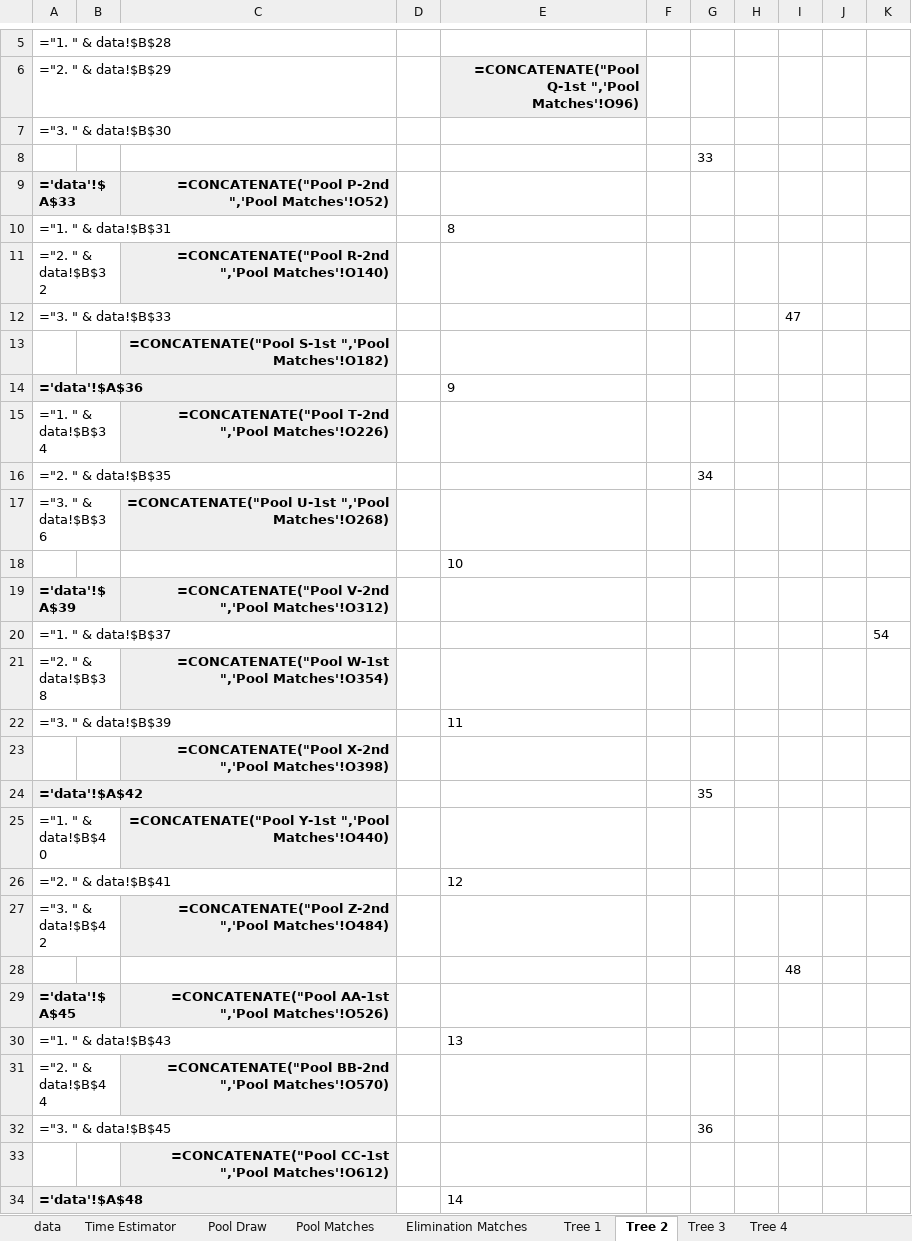
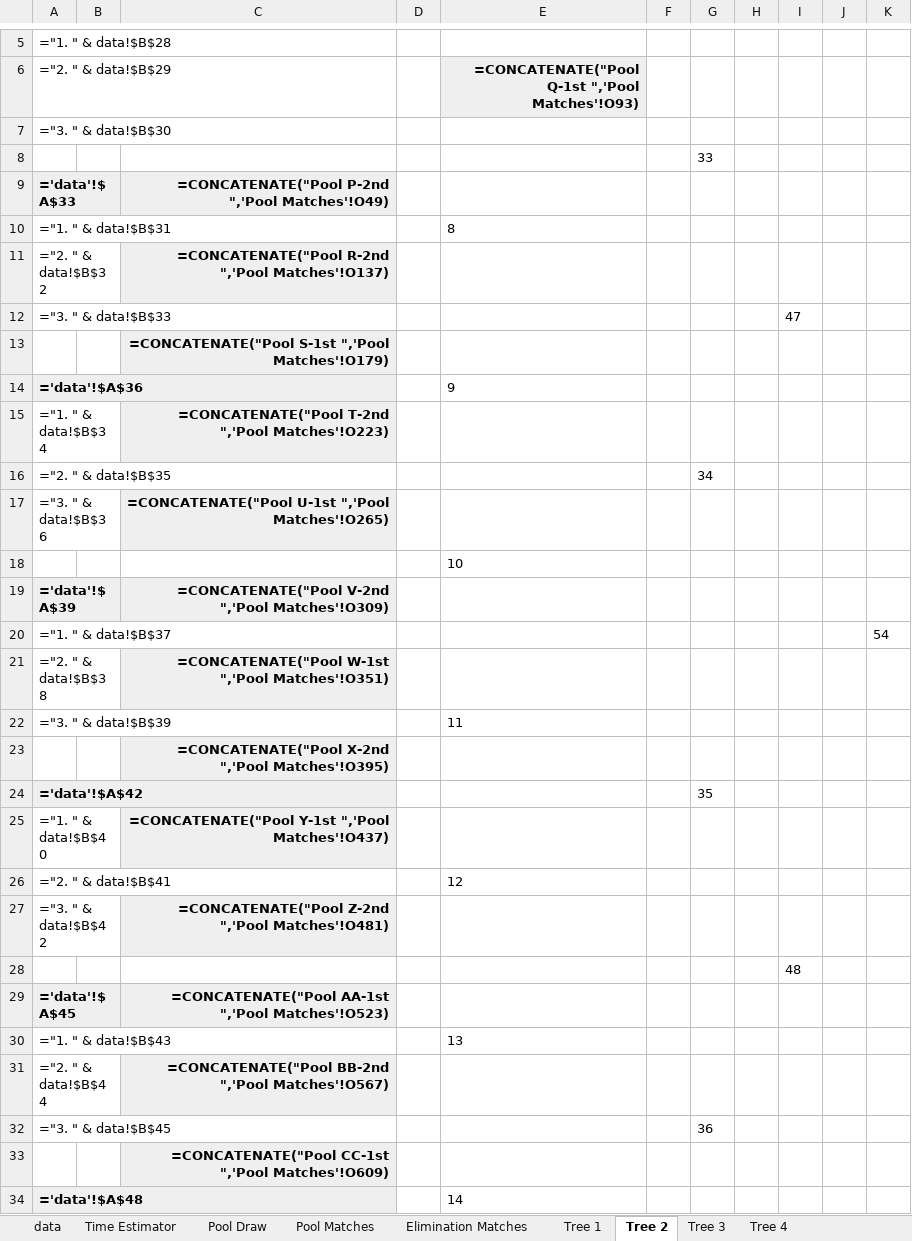
Before and after one commit to gitrgoliveira/bracket-creator, an Excel workbook: pools-example-large-teams.xlsx, sheet Tree 2, drawn as a sheet; only a part is shown, gaps mark what is left out; values as stored, in another font and other column widths than the file's, no borders; formulas are shown in place of their values; the diff names each change by its address in the sheet, - before the commit and + after, or states it on an @@ line.

```diff
--- a/pools-example-large-teams.xlsx (sheet Tree 2)
+++ b/pools-example-large-teams.xlsx (sheet Tree 2)
-E6: …Q-1st ",'Pool Matches'!O96)
+E6: …Q-1st ",'Pool Matches'!O93)
-C9: …P-2nd ",'Pool Matches'!O52)
+C9: …P-2nd ",'Pool Matches'!O49)
-C11: …R-2nd ",'Pool Matches'!O140)
+C11: …R-2nd ",'Pool Matches'!O137)
-C13: …S-1st ",'Pool Matches'!O182)
+C13: …S-1st ",'Pool Matches'!O179)
-C15: …T-2nd ",'Pool Matches'!O226)
+C15: …T-2nd ",'Pool Matches'!O223)
-C17: …U-1st ",'Pool Matches'!O268)
+C17: …U-1st ",'Pool Matches'!O265)
-C19: …V-2nd ",'Pool Matches'!O312)
+C19: …V-2nd ",'Pool Matches'!O309)
-C21: …W-1st ",'Pool Matches'!O354)
+C21: …W-1st ",'Pool Matches'!O351)
-C23: …X-2nd ",'Pool Matches'!O398)
+C23: …X-2nd ",'Pool Matches'!O395)
-C25: …Y-1st ",'Pool Matches'!O440)
+C25: …Y-1st ",'Pool Matches'!O437)
-C27: …Z-2nd ",'Pool Matches'!O484)
+C27: …Z-2nd ",'Pool Matches'!O481)
-C29: …AA-1st ",'Pool Matches'!O526)
+C29: …AA-1st ",'Pool Matches'!O523)
-C31: …BB-2nd ",'Pool Matches'!O570)
+C31: …BB-2nd ",'Pool Matches'!O567)
-C33: …CC-1st ",'Pool Matches'!O612)
+C33: …CC-1st ",'Pool Matches'!O609)
```
Also changed, not shown: sheet Elimination Matches, sheet Tree 4, sheet Tree 3, sheet Tree 1, pools-example-large-max-size.xlsx, pools-example-large-seeded.xlsx, 6 other files.
